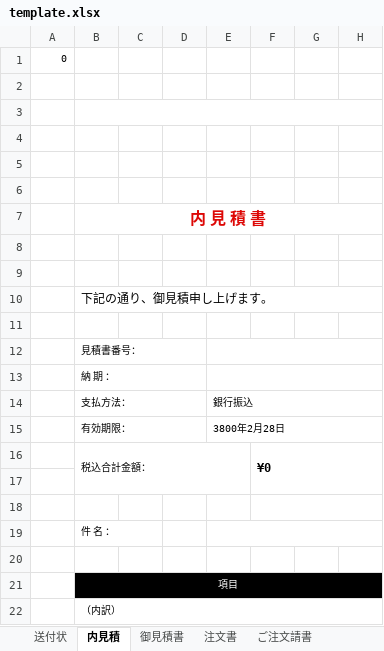
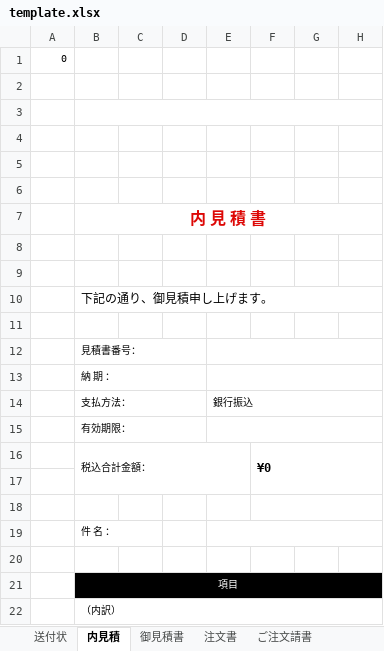
Before and after one commit to Ivankali2020/test, an Excel workbook: template.xlsx, sheet 内見積, drawn as a sheet; only a part is shown; values as stored, in another font and other column widths than the file's, no borders; charts and pictures not drawn; the diff names each change by its address in the sheet, - before the commit and + after, or states it on an @@ line.

Commit message:
add

```diff
--- a/template.xlsx (sheet 内見積)
+++ b/template.xlsx (sheet 内見積)
-E15: 3800年2月28日
+E15: (empty)
```
Also changed, not shown: sheet 御見積書, charts or pictures.
